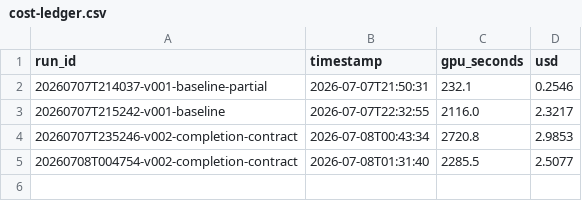
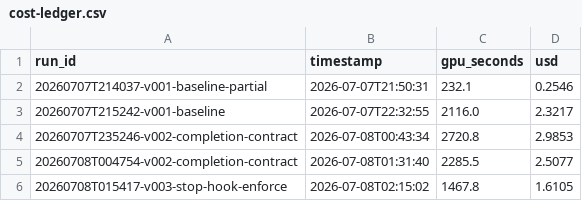
Before and after one commit to brukhabtu/mellito, a CSV file: findings/cost-ledger.csv, drawn as a sheet; the diff names each change by its address in the sheet, - before the commit and + after, or states it on an @@ line.

```diff
--- a/findings/cost-ledger.csv
+++ b/findings/cost-ledger.csv
+row 6: 20260708T015417-v003-stop-hook-enforce | 2026-07-08T02:15:02 | 1467.8 | 1.6105
```
Also changed, not shown: 4 other files.
